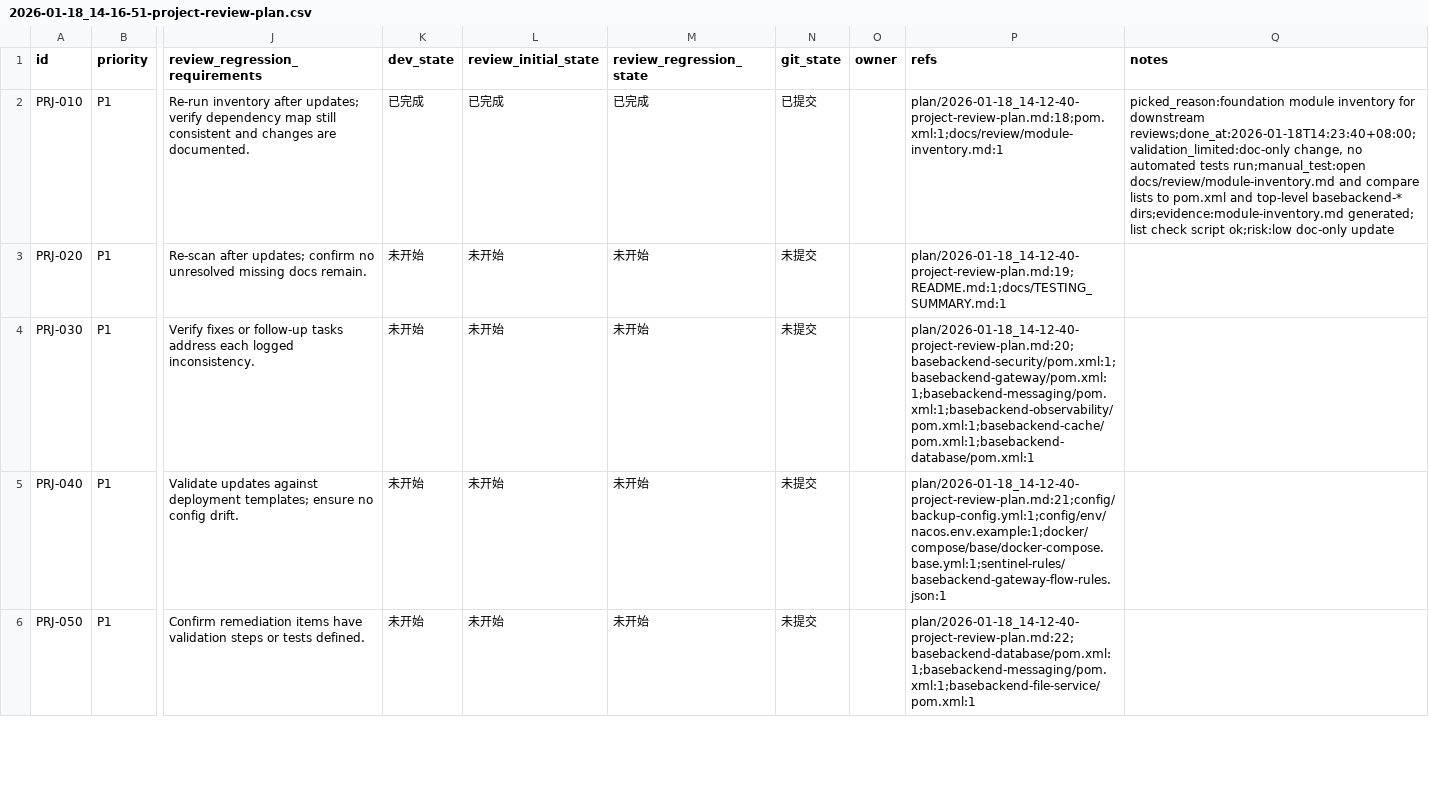
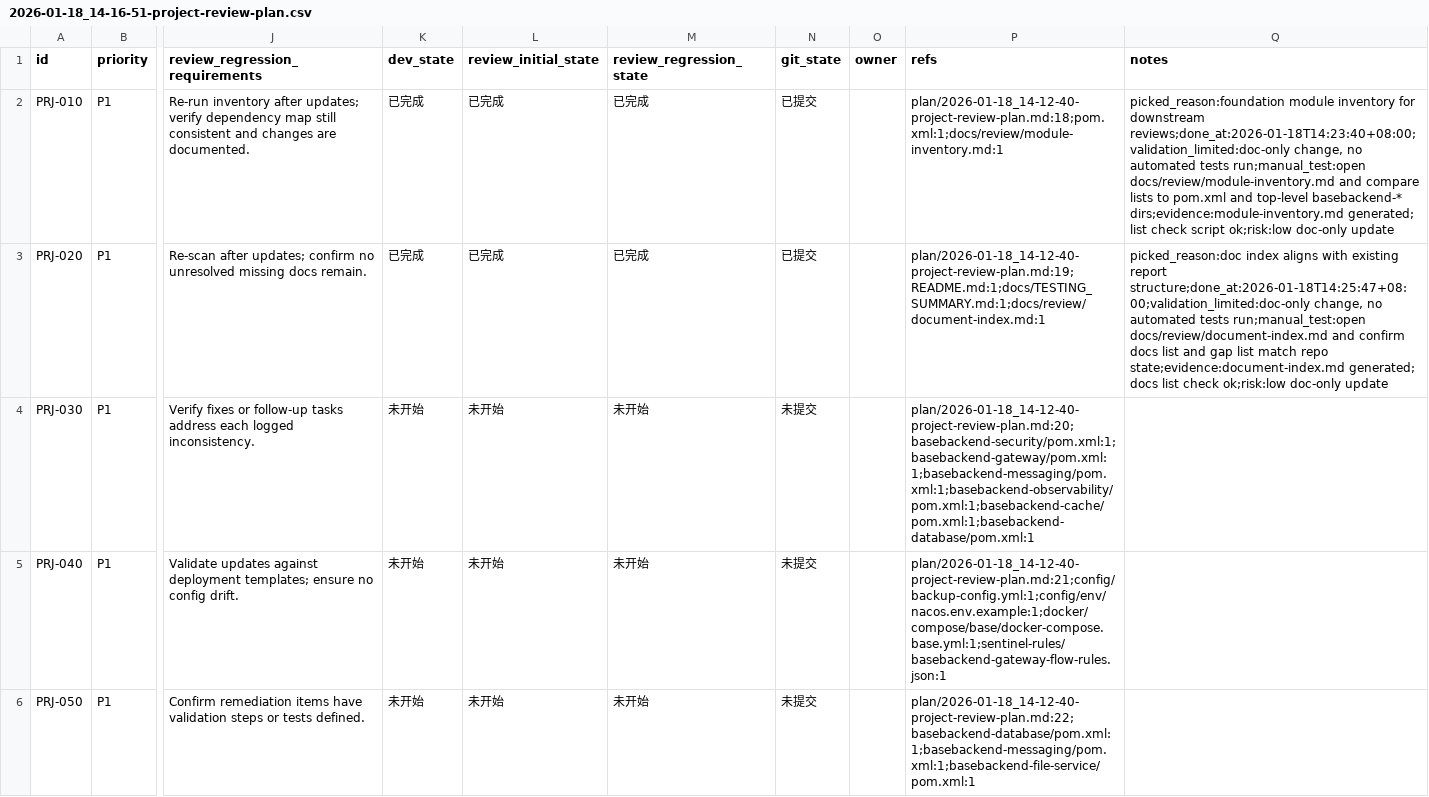
Before and after one commit to wuan1250276415/basebackend, a CSV file: issues/2026-01-18_14-16-51-project-review-plan.csv, drawn as a sheet; only a part is shown, gaps mark what is left out; the diff names each change by its address in the sheet, - before the commit and + after, or states it on an @@ line.

Commit message:
[PRJ-020] Audit documentation and build index

```diff
--- a/issues/2026-01-18_14-16-51-project-review-plan.csv
+++ b/issues/2026-01-18_14-16-51-project-review-plan.csv
-K3 (dev_state): 未开始
+K3 (dev_state): 已完成
-L3 (review_initial_state): 未开始
+L3 (review_initial_state): 已完成
-M3 (review_regression_state): 未开始
+M3 (review_regression_state): 已完成
-N3 (git_state): 未提交
+N3 (git_state): 已提交
-P3 (refs): plan/2026-01-18_14-12-40-project-review-plan.md:19;README.md:1;docs/TESTING_SUMMARY.md:1
+P3 (refs): plan/2026-01-18_14-12-40-project-review-plan.md:19;README.md:1;docs/TESTING_SUMMARY.md:1;docs/review/document-index.md:1
-Q3 (notes): (empty)
+Q3 (notes): picked_reason:doc index aligns with existing report structure;done_at:2026-01-18T14:25:47+08:00;validation_limited:doc-only change, no automated tests run;manual_test:open docs/review/document-index.md and confirm docs list and gap list match repo state;evidence:document-index.md generated; docs list check ok;risk:low doc-only update
```
Also changed, not shown: 1 other file.
